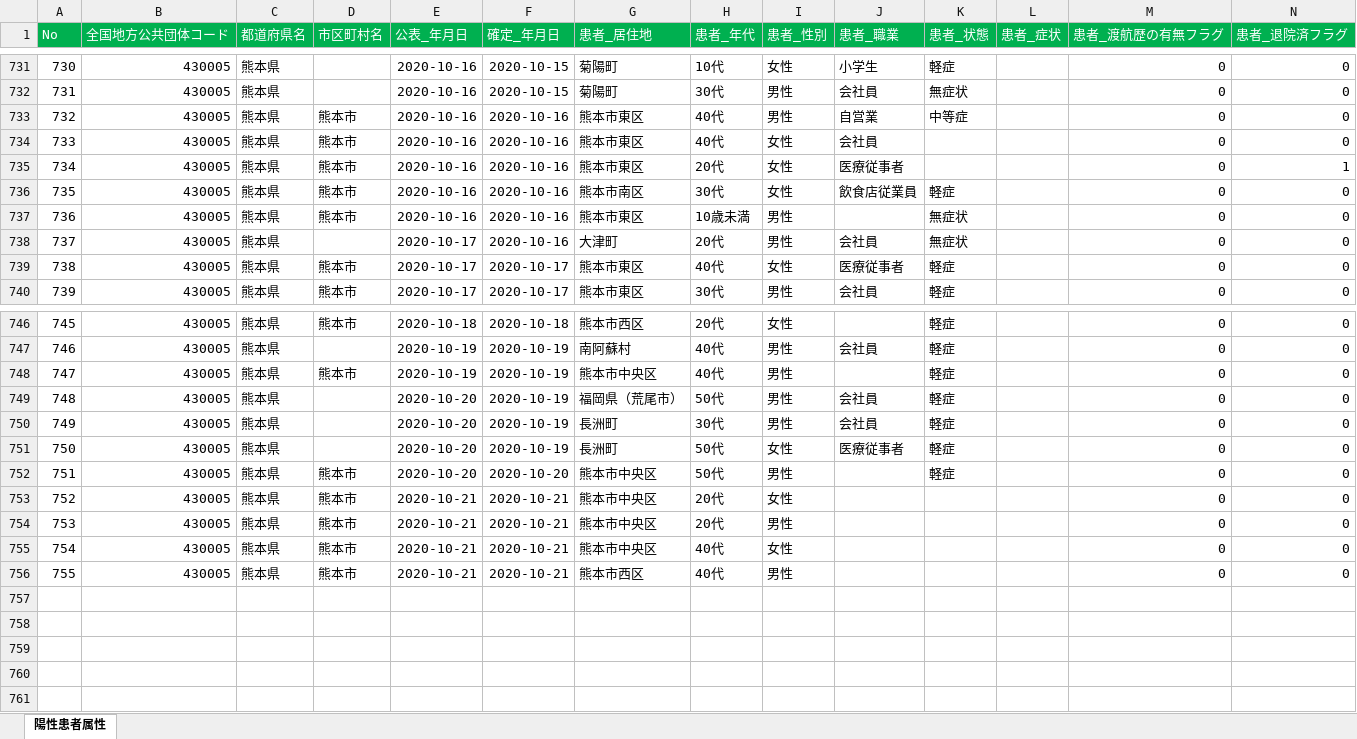
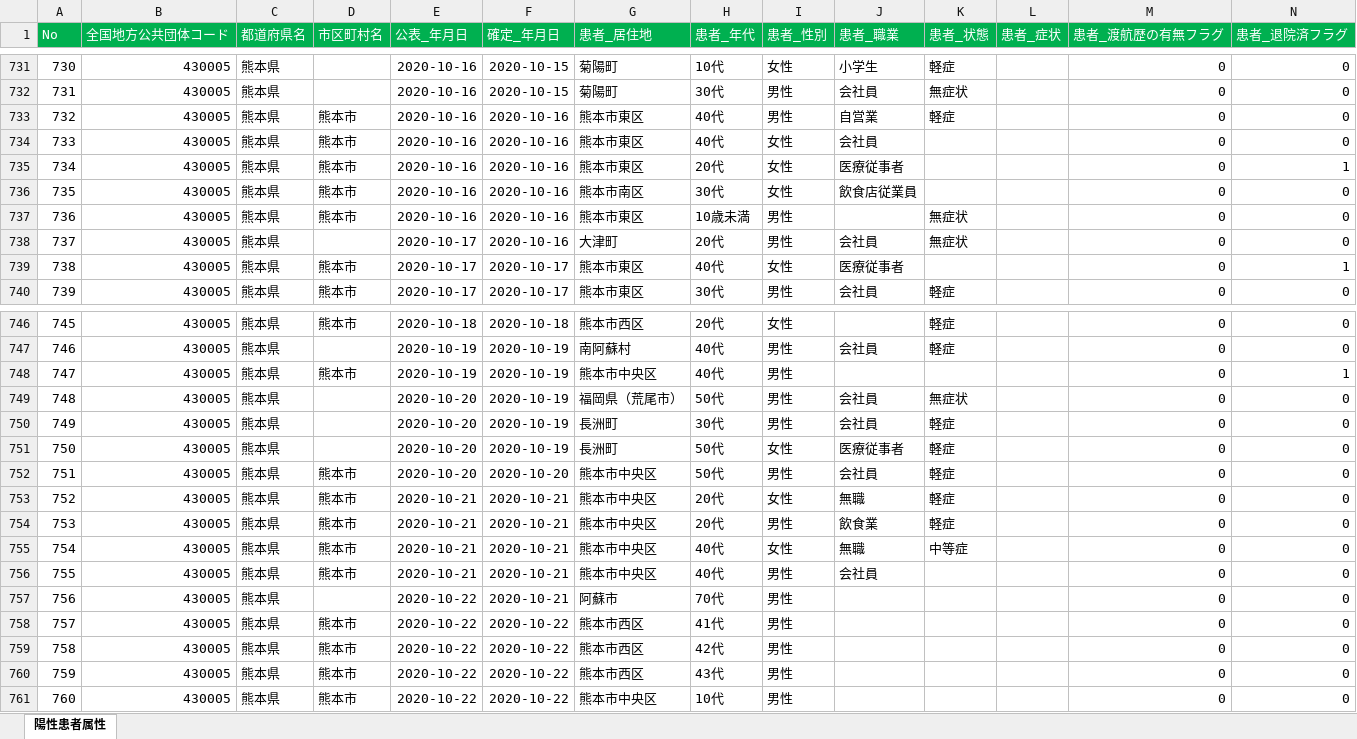
Before and after one commit to makoragi/kumamoto-covid19, an Excel workbook: kanja.xlsx, sheet 陽性患者属性, drawn as a sheet; only a part is shown, gaps mark what is left out; values as stored, in another font and other column widths than the file's, no borders; rows hold the shown columns only; the diff covers the shown part only; the diff names each change by its address in the sheet, - before the commit and + after, or states it on an @@ line.

```diff
--- a/kanja.xlsx (sheet 陽性患者属性)
+++ b/kanja.xlsx (sheet 陽性患者属性)
-K733 (患者_状態): 中等症
+K733 (患者_状態): 軽症
-K736 (患者_状態): 軽症
+K736 (患者_状態): (empty)
-K739 (患者_状態): 軽症
+K739 (患者_状態): (empty)
-N739 (患者_退院済フラグ): 0
+N739 (患者_退院済フラグ): 1
-K748 (患者_状態): 軽症
+K748 (患者_状態): (empty)
-N748 (患者_退院済フラグ): 0
+N748 (患者_退院済フラグ): 1
-K749 (患者_状態): 軽症
+K749 (患者_状態): 無症状
-J752 (患者_職業): (empty)
+J752 (患者_職業): 会社員
-J753 (患者_職業): (empty)
+J753 (患者_職業): 無職
-K753:K754 (患者_状態): (empty)
+K753:K754 (患者_状態): 軽症
-J754 (患者_職業): (empty)
+J754 (患者_職業): 飲食業
-J755 (患者_職業): (empty)
+J755 (患者_職業): 無職
-K755 (患者_状態): (empty)
+K755 (患者_状態): 中等症
-G756 (患者_居住地): 熊本市西区
+G756 (患者_居住地): 熊本市中央区
-J756 (患者_職業): (empty)
+J756 (患者_職業): 会社員
+row 757: 756 | 430005 | 熊本県 |  | 2020-10-22 | 2020-10-21 | 阿蘇市 | 70代 | 男性 |  |  |  | 0 | 0
+row 758: 757 | 430005 | 熊本県 | 熊本市 | 2020-10-22 | 2020-10-22 | 熊本市西区 | 41代 | 男性 |  |  |  | 0 | 0
+row 759: 758 | 430005 | 熊本県 | 熊本市 | 2020-10-22 | 2020-10-22 | 熊本市西区 | 42代 | 男性 |  |  |  | 0 | 0
+row 760: 759 | 430005 | 熊本県 | 熊本市 | 2020-10-22 | 2020-10-22 | 熊本市西区 | 43代 | 男性 |  |  |  | 0 | 0
+row 761: 760 | 430005 | 熊本県 | 熊本市 | 2020-10-22 | 2020-10-22 | 熊本市中央区 | 10代 | 男性 |  |  |  | 0 | 0
```
Also changed, not shown: 11 edited cells elsewhere in this sheet, kensa.xlsx, 1 other file.
